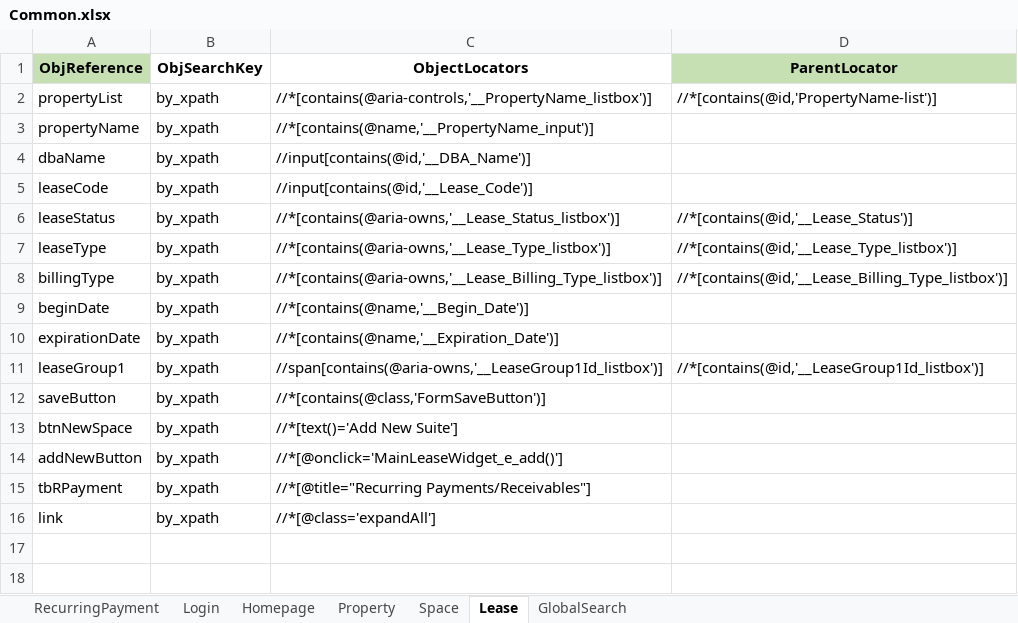
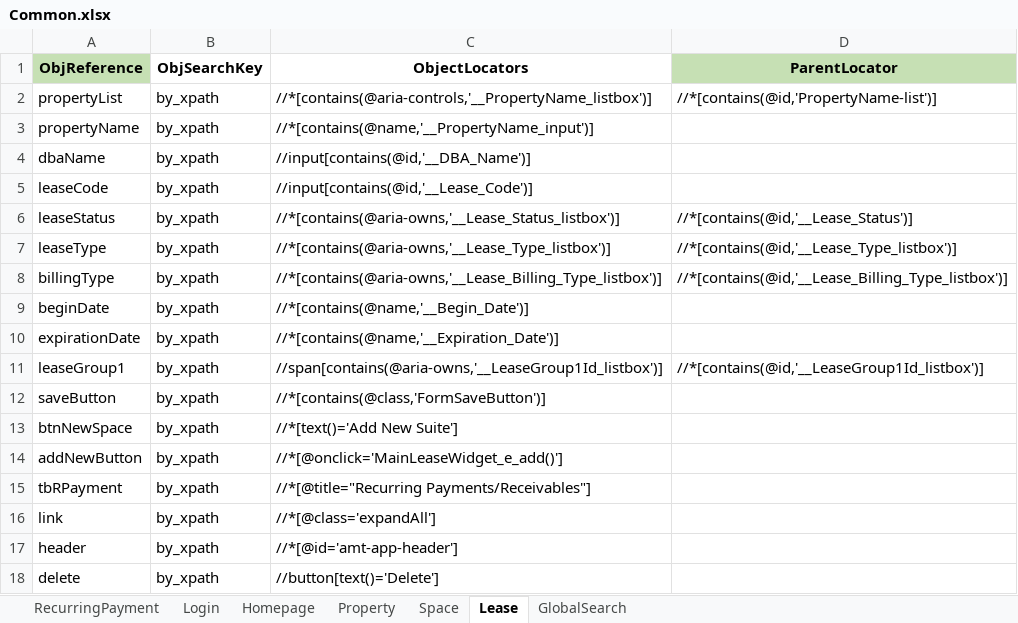
Before and after one commit to shahriarkamal-dsi/AMT-TestFrameWork, an Excel workbook: src/main/resources/objectLocator/Common.xlsx, sheet Lease, drawn as a sheet; values as stored, in another font and other column widths than the file's, no borders; conditional formats not drawn; the diff names each change by its address in the sheet, - before the commit and + after, or states it on an @@ line.

Commit message:
delete lease;deletespace

```diff
--- a/src/main/resources/objectLocator/Common.xlsx (sheet Lease)
+++ b/src/main/resources/objectLocator/Common.xlsx (sheet Lease)
+row 17: header | by_xpath | //*[@id='amt-app-header']
+row 18: delete | by_xpath | //button[text()='Delete']
```
Also changed, not shown: src/main/resources/dataCreate/AccountCreateJmapping.xlsx, src/main/resources/dataCreate/DataCreate.xlsx, 8 other files.
